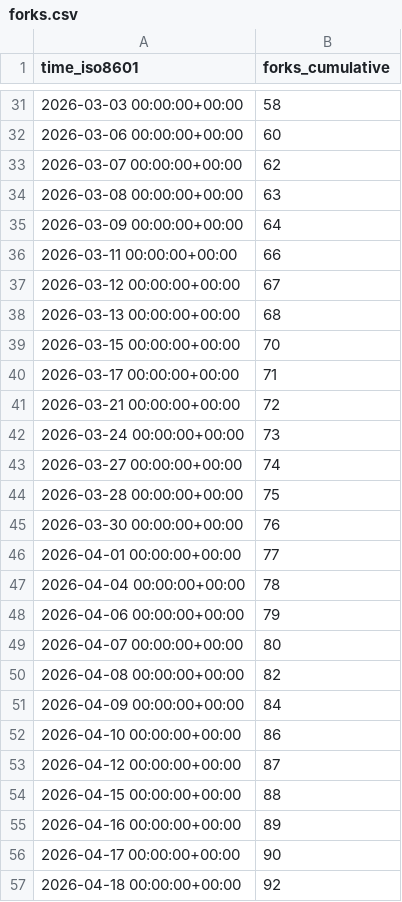
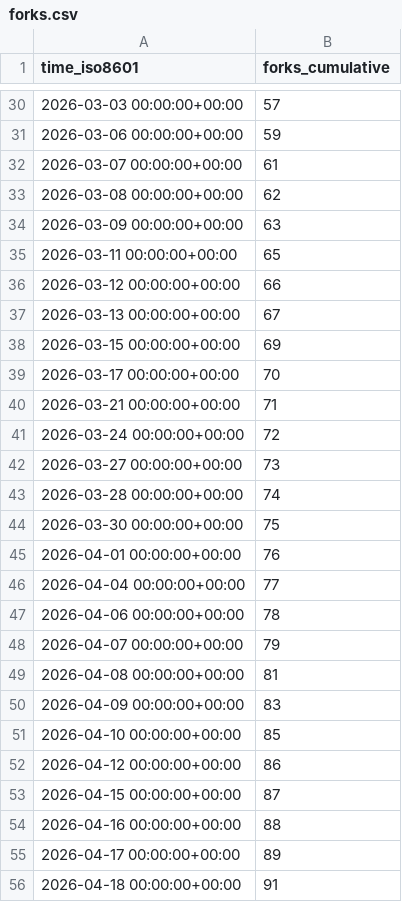
Before and after one commit to maziggy/bambuddy, a CSV file: maziggy/bambuddy/ghrs-data/forks.csv, drawn as a sheet; only a part is shown, gaps mark what is left out; the diff covers the shown part only.

```diff
--- a/maziggy/bambuddy/ghrs-data/forks.csv
+++ b/maziggy/bambuddy/ghrs-data/forks.csv
@@ -31,27 +30,27 @@ time_iso8601,forks_cumulative
-2026-03-03 00:00:00+00:00,58
-2026-03-06 00:00:00+00:00,60
-2026-03-07 00:00:00+00:00,62
-2026-03-08 00:00:00+00:00,63
-2026-03-09 00:00:00+00:00,64
-2026-03-11 00:00:00+00:00,66
-2026-03-12 00:00:00+00:00,67
-2026-03-13 00:00:00+00:00,68
-2026-03-15 00:00:00+00:00,70
-2026-03-17 00:00:00+00:00,71
-2026-03-21 00:00:00+00:00,72
-2026-03-24 00:00:00+00:00,73
-2026-03-27 00:00:00+00:00,74
-2026-03-28 00:00:00+00:00,75
-2026-03-30 00:00:00+00:00,76
-2026-04-01 00:00:00+00:00,77
-2026-04-04 00:00:00+00:00,78
-2026-04-06 00:00:00+00:00,79
-2026-04-07 00:00:00+00:00,80
-2026-04-08 00:00:00+00:00,82
-2026-04-09 00:00:00+00:00,84
-2026-04-10 00:00:00+00:00,86
-2026-04-12 00:00:00+00:00,87
-2026-04-15 00:00:00+00:00,88
-2026-04-16 00:00:00+00:00,89
-2026-04-17 00:00:00+00:00,90
-2026-04-18 00:00:00+00:00,92
+2026-03-03 00:00:00+00:00,57
+2026-03-06 00:00:00+00:00,59
+2026-03-07 00:00:00+00:00,61
+2026-03-08 00:00:00+00:00,62
+2026-03-09 00:00:00+00:00,63
+2026-03-11 00:00:00+00:00,65
+2026-03-12 00:00:00+00:00,66
+2026-03-13 00:00:00+00:00,67
+2026-03-15 00:00:00+00:00,69
+2026-03-17 00:00:00+00:00,70
+2026-03-21 00:00:00+00:00,71
+2026-03-24 00:00:00+00:00,72
+2026-03-27 00:00:00+00:00,73
+2026-03-28 00:00:00+00:00,74
+2026-03-30 00:00:00+00:00,75
+2026-04-01 00:00:00+00:00,76
+2026-04-04 00:00:00+00:00,77
+2026-04-06 00:00:00+00:00,78
+2026-04-07 00:00:00+00:00,79
+2026-04-08 00:00:00+00:00,81
+2026-04-09 00:00:00+00:00,83
+2026-04-10 00:00:00+00:00,85
+2026-04-12 00:00:00+00:00,86
+2026-04-15 00:00:00+00:00,87
+2026-04-16 00:00:00+00:00,88
+2026-04-17 00:00:00+00:00,89
+2026-04-18 00:00:00+00:00,91
```
Also changed, not shown: 1 removed row and 98 edited cells elsewhere in this file, maziggy/bambuddy/ghrs-data/stargazers.csv.
